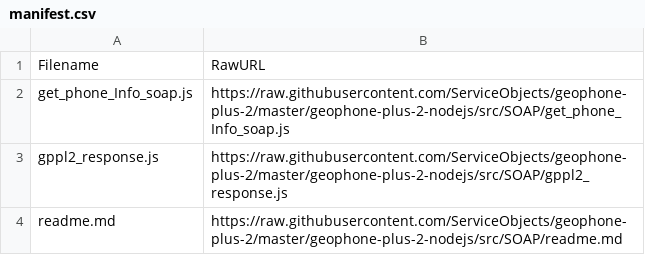
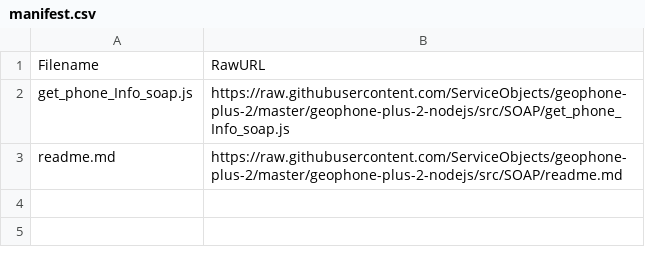
Before and after one commit to ServiceObjects/geophone-plus-2, a CSV file: geophone-plus-2-nodejs/src/SOAP/manifest.csv, drawn as a sheet.

```diff
--- a/geophone-plus-2-nodejs/src/SOAP/manifest.csv
+++ b/geophone-plus-2-nodejs/src/SOAP/manifest.csv
@@ -2,3 +2,2 @@ Filename,RawURL
 get_phone_Info_soap.js,https://raw.githubusercontent.com/ServiceObjects/geophone-plus-2/master/geophone-plus-2-nodejs/src/SOAP/get_phone_Info_soap.js
-gppl2_response.js,https://raw.githubusercontent.com/ServiceObjects/geophone-plus-2/master/geophone-plus-2-nodejs/src/SOAP/gppl2_response.js
 readme.md,https://raw.githubusercontent.com/ServiceObjects/geophone-plus-2/master/geophone-plus-2-nodejs/src/SOAP/readme.md
```
Also changed, not shown: 13 other files.
